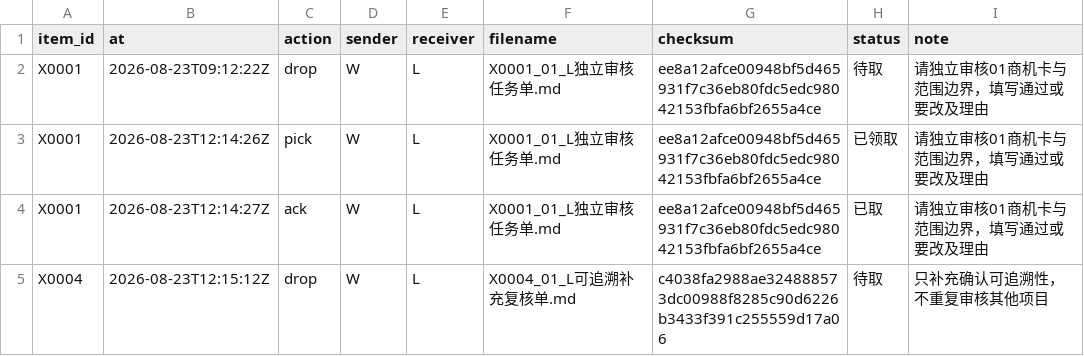
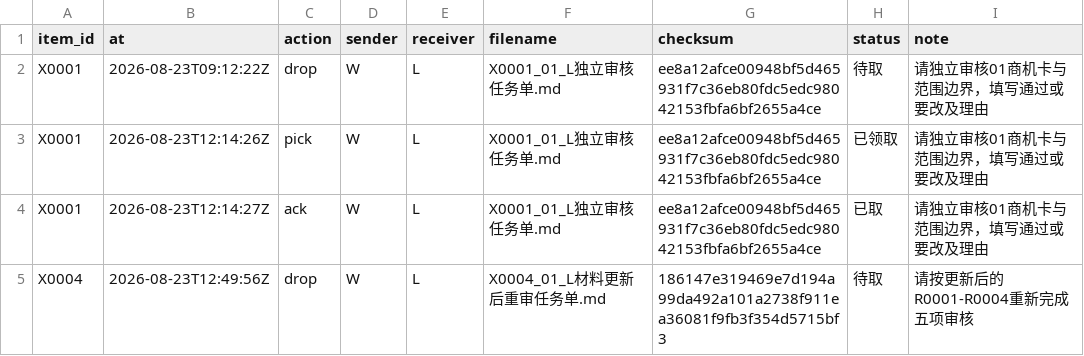
Before and after one commit to alexwilliamclerk/GEO, a CSV file: 流程/10 项目文件/案件/泌尿诊断A/中转/往来.csv, drawn as a sheet.

```diff
--- a/流程/10 项目文件/案件/泌尿诊断A/中转/往来.csv
+++ b/流程/10 项目文件/案件/泌尿诊断A/中转/往来.csv
@@ -4,2 +4,2 @@ X0001,2026-08-23T12:14:26Z,pick,W,L,X0001_01_L独立审核任务单.md,ee8a12afc
 X0001,2026-08-23T12:14:27Z,ack,W,L,X0001_01_L独立审核任务单.md,ee8a12afce00948bf5d465931f7c36eb80fdc5edc98042153fbfa6bf2655a4ce,已取,请独立审核01商机卡与范围边界，填写通过或要改及理由
-X0004,2026-08-23T12:15:12Z,drop,W,L,X0004_01_L可追溯补充复核单.md,c4038fa2988ae324888573dc00988f8285c90d6226b3433f391c255559d17a06,待取,只补充确认可追溯性，不重复审核其他项目
+X0004,2026-08-23T12:49:56Z,drop,W,L,X0004_01_L材料更新后重审任务单.md,186147e319469e7d194a99da492a101a2738f911ea36081f9fb3f354d5715bf3,待取,请按更新后的R0001-R0004重新完成五项审核
```
Also changed, not shown: 流程/10 项目文件/案件/泌尿诊断A/原始/登记.csv, 23 other files.
